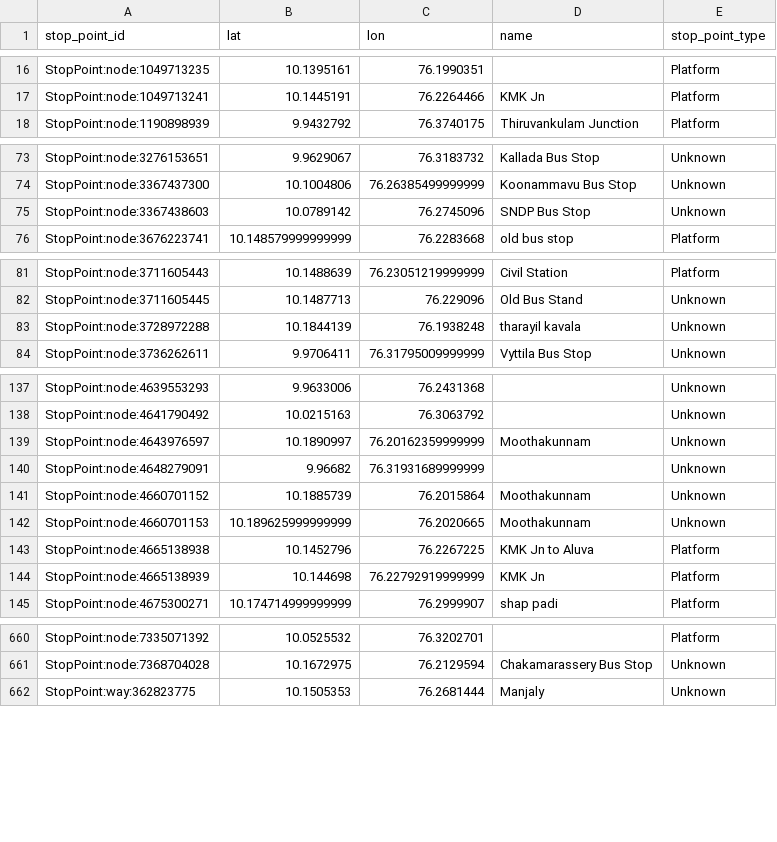
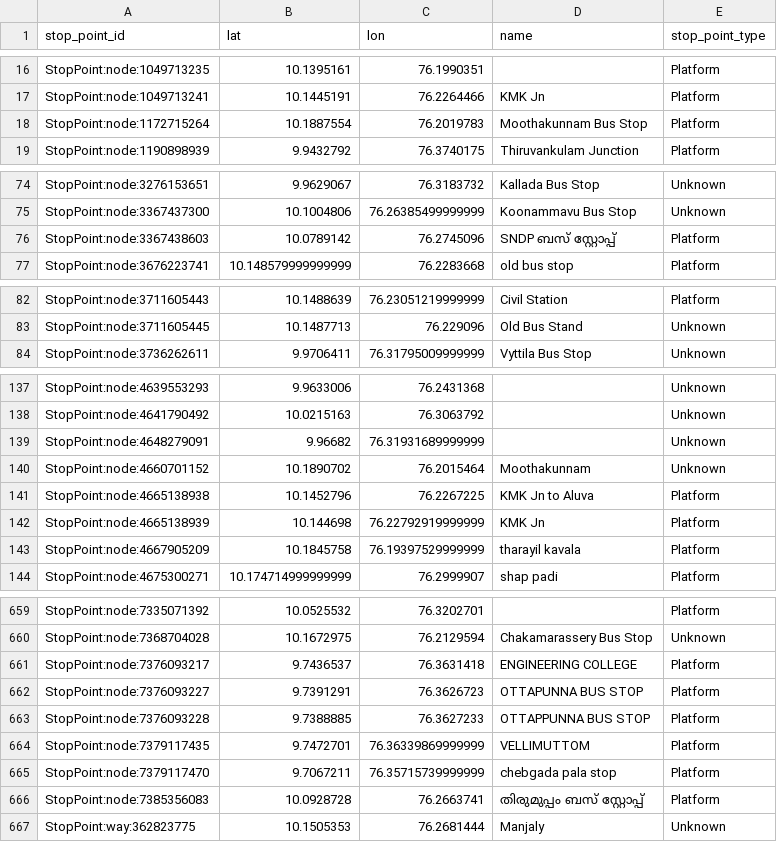
Before and after one commit to Jungle-Bus/KochiTransport_geom_ci, a CSV file: stops.csv, drawn as a sheet; only a part is shown, gaps mark what is left out; the diff covers the shown part only.

```diff
--- a/stops.csv
+++ b/stops.csv
@@ -17,2 +17,3 @@ StopPoint:node:1049713235,10.1395161,76.1990351,,Platform
 StopPoint:node:1049713241,10.1445191,76.2264466,KMK Jn,Platform
+StopPoint:node:1172715264,10.1887554,76.2019783,Moothakunnam Bus Stop,Platform
 StopPoint:node:1190898939,9.9432792,76.3740175,Thiruvankulam Junction,Platform
@@ -74,3 +75,3 @@ StopPoint:node:3276153651,9.9629067,76.3183732,Kallada Bus Stop,Unknown
 StopPoint:node:3367437300,10.1004806,76.26385499999999,Koonammavu Bus Stop,Unknown
-StopPoint:node:3367438603,10.0789142,76.2745096,SNDP Bus Stop,Unknown
+StopPoint:node:3367438603,10.0789142,76.2745096,SNDP ബസ്  സ്റ്റോപ്പ്‌,Platform
 StopPoint:node:3676223741,10.148579999999999,76.2283668,old bus stop,Platform
@@ -82,3 +83,2 @@ StopPoint:node:3711605443,10.1488639,76.23051219999999,Civil Station,Platform
 StopPoint:node:3711605445,10.1487713,76.229096,Old Bus Stand,Unknown
-StopPoint:node:3728972288,10.1844139,76.1938248,tharayil kavala,Unknown
 StopPoint:node:3736262611,9.9706411,76.31795009999999,Vyttila Bus Stop,Unknown
@@ -138,8 +138,7 @@ StopPoint:node:4639553293,9.9633006,76.2431368,,Unknown
 StopPoint:node:4641790492,10.0215163,76.3063792,,Unknown
-StopPoint:node:4643976597,10.1890997,76.20162359999999,Moothakunnam,Unknown
 StopPoint:node:4648279091,9.96682,76.31931689999999,,Unknown
-StopPoint:node:4660701152,10.1885739,76.2015864,Moothakunnam,Unknown
-StopPoint:node:4660701153,10.189625999999999,76.2020665,Moothakunnam,Unknown
+StopPoint:node:4660701152,10.1890702,76.2015464,Moothakunnam,Unknown
 StopPoint:node:4665138938,10.1452796,76.2267225,KMK Jn to Aluva,Platform
 StopPoint:node:4665138939,10.144698,76.22792919999999,KMK Jn,Platform
+StopPoint:node:4667905209,10.1845758,76.19397529999999,tharayil kavala,Platform
 StopPoint:node:4675300271,10.174714999999999,76.2999907,shap padi,Platform
@@ -661,2 +660,8 @@ StopPoint:node:7335071392,10.0525532,76.3202701,,Platform
 StopPoint:node:7368704028,10.1672975,76.2129594,Chakamarassery Bus Stop,Unknown
+StopPoint:node:7376093217,9.7436537,76.3631418,ENGINEERING COLLEGE,Platform
+StopPoint:node:7376093227,9.7391291,76.3626723,OTTAPUNNA BUS STOP,Platform
+StopPoint:node:7376093228,9.7388885,76.3627233,OTTAPPUNNA BUS STOP,Platform
+StopPoint:node:7379117435,9.7472701,76.36339869999999,VELLIMUTTOM,Platform
+StopPoint:node:7379117470,9.7067211,76.35715739999999,chebgada pala stop,Platform
+StopPoint:node:7385356083,10.0928728,76.2663741,തിരുമുപ്പം ബസ് സ്റ്റോപ്പ്‌,Platform
 StopPoint:way:362823775,10.1505353,76.2681444,Manjaly,Unknown
```
Also changed, not shown: 2 edited cells elsewhere in this file, 2 other files.
